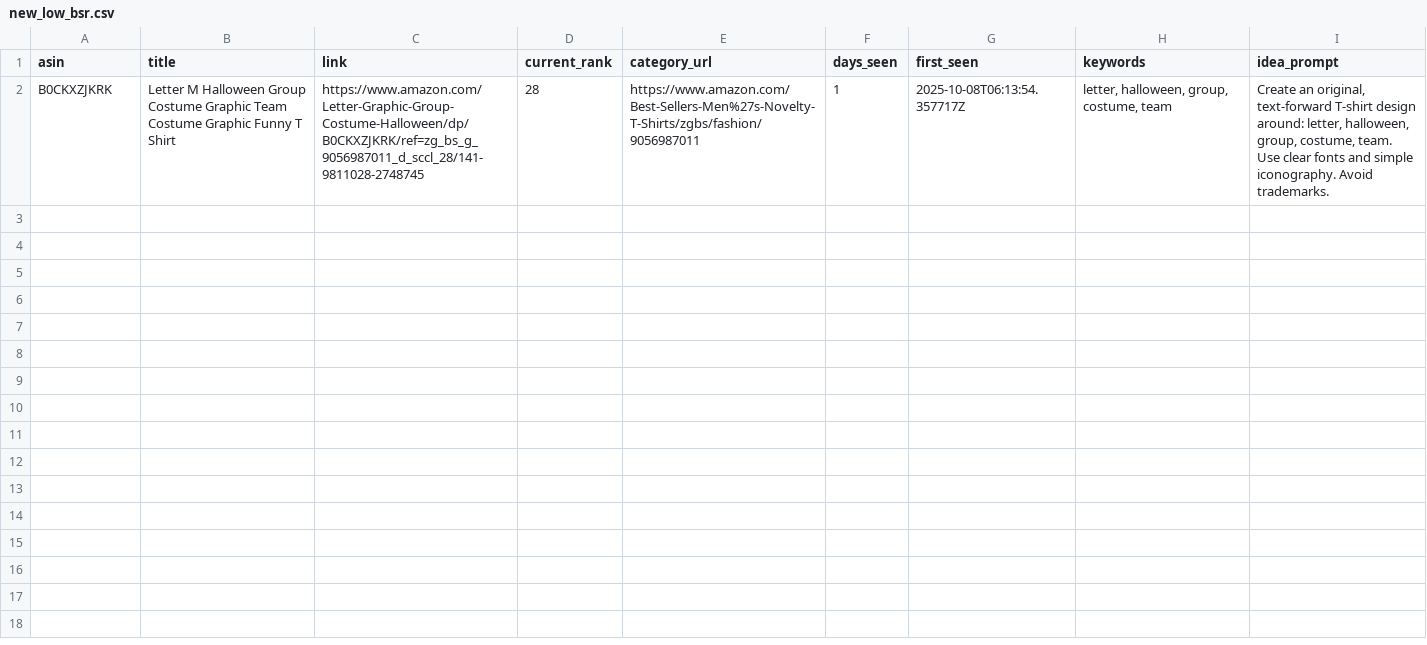
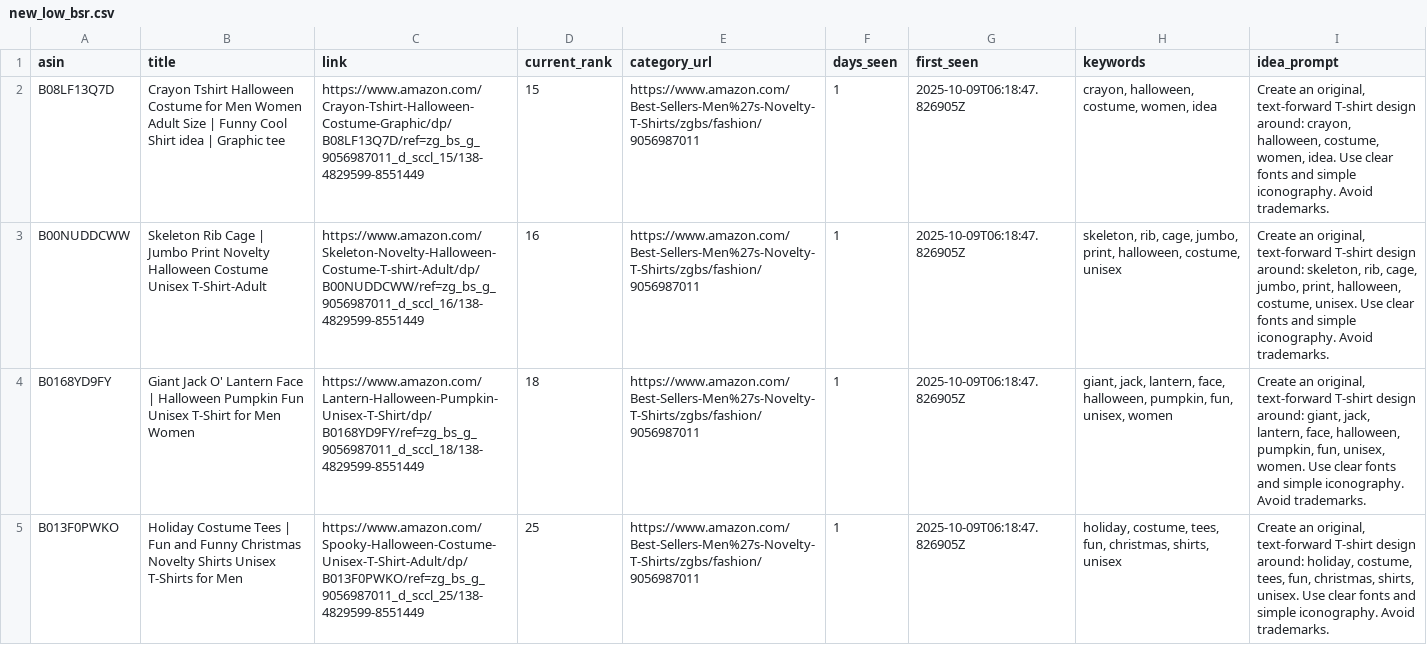
Before and after one commit to drissme/mbam-pod-low-bsr, a CSV file: reports/new_low_bsr.csv, drawn as a sheet.

```diff
--- a/reports/new_low_bsr.csv
+++ b/reports/new_low_bsr.csv
@@ -1,2 +1,5 @@
 asin,title,link,current_rank,category_url,days_seen,first_seen,keywords,idea_prompt
-B0CKXZJKRK,Letter M Halloween Group Costume Graphic Team Costume Graphic Funny T Shirt,https://www.amazon.com/Letter-Graphic-Group-Costume-Halloween/dp/B0CKXZJKRK/ref=zg_bs_g_9056987011_d_sccl_28/141-9811028-2748745,28,https://www.amazon.com/Best-Sellers-Men%27s-Novelty-T-Shirts/zgbs/fashion/9056987011,1,2025-10-08T06:13:54.357717Z,"letter, halloween, group, costume, team","Create an original, text-forward T-shirt design around: letter, halloween, group, costume, team. Use clear fonts and simple iconography. Avoid trademarks."
+B08LF13Q7D,Crayon Tshirt Halloween Costume for Men Women Adult Size | Funny Cool Shirt idea | Graphic tee,https://www.amazon.com/Crayon-Tshirt-Halloween-Costume-Graphic/dp/B08LF13Q7D/ref=zg_bs_g_9056987011_d_sccl_15/138-4829599-8551449,15,https://www.amazon.com/Best-Sellers-Men%27s-Novelty-T-Shirts/zgbs/fashion/9056987011,1,2025-10-09T06:18:47.826905Z,"crayon, halloween, costume, women, idea","Create an original, text-forward T-shirt design around: crayon, halloween, costume, women, idea. Use clear fonts and simple iconography. Avoid trademarks."
+B00NUDDCWW,Skeleton Rib Cage | Jumbo Print Novelty Halloween Costume Unisex T-Shirt-Adult,https://www.amazon.com/Skeleton-Novelty-Halloween-Costume-T-shirt-Adult/dp/B00NUDDCWW/ref=zg_bs_g_9056987011_d_sccl_16/138-4829599-8551449,16,https://www.amazon.com/Best-Sellers-Men%27s-Novelty-T-Shirts/zgbs/fashion/9056987011,1,2025-10-09T06:18:47.826905Z,"skeleton, rib, cage, jumbo, print, halloween, costume, unisex","Create an original, text-forward T-shirt design around: skeleton, rib, cage, jumbo, print, halloween, costume, unisex. Use clear fonts and simple iconography. Avoid trademarks."
+B0168YD9FY,Giant Jack O' Lantern Face | Halloween Pumpkin Fun Unisex T-Shirt for Men Women,https://www.amazon.com/Lantern-Halloween-Pumpkin-Unisex-T-Shirt/dp/B0168YD9FY/ref=zg_bs_g_9056987011_d_sccl_18/138-4829599-8551449,18,https://www.amazon.com/Best-Sellers-Men%27s-Novelty-T-Shirts/zgbs/fashion/9056987011,1,2025-10-09T06:18:47.826905Z,"giant, jack, lantern, face, halloween, pumpkin, fun, unisex, women","Create an original, text-forward T-shirt design around: giant, jack, lantern, face, halloween, pumpkin, fun, unisex, women. Use clear fonts and simple iconography. Avoid trademarks."
+B013F0PWKO,Holiday Costume Tees | Fun and Funny Christmas Novelty Shirts Unisex T-Shirts for Men,https://www.amazon.com/Spooky-Halloween-Costume-Unisex-T-Shirt-Adult/dp/B013F0PWKO/ref=zg_bs_g_9056987011_d_sccl_25/138-4829599-8551449,25,https://www.amazon.com/Best-Sellers-Men%27s-Novelty-T-Shirts/zgbs/fashion/9056987011,1,2025-10-09T06:18:47.826905Z,"holiday, costume, tees, fun, christmas, shirts, unisex","Create an original, text-forward T-shirt design around: holiday, costume, tees, fun, christmas, shirts, unisex. Use clear fonts and simple iconography. Avoid trademarks."
```
Also changed, not shown: 3 other files.
